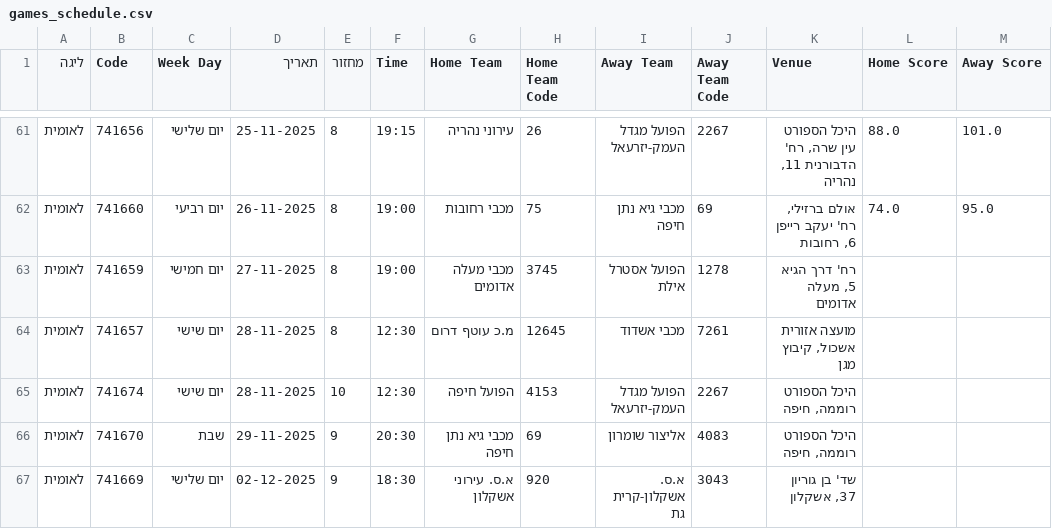
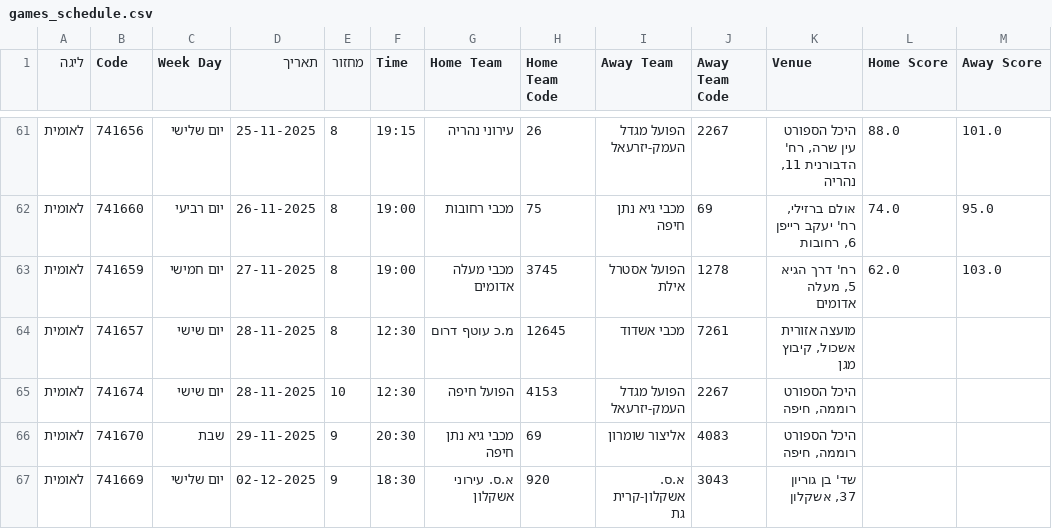
Before and after one commit to navonn3/leumit_db, a CSV file: data/leumit/leumit_games/games_schedule.csv, drawn as a sheet; only a part is shown, gaps mark what is left out.

```diff
--- a/data/leumit/leumit_games/games_schedule.csv
+++ b/data/leumit/leumit_games/games_schedule.csv
@@ -62,3 +62,3 @@
 לאומית,741660,יום רביעי,26-11-2025,8,19:00,מכבי רחובות,75,מכבי גיא נתן חיפה,69,"אולם ברזילי, רח' יעקב רייפן 6, רחובות",74.0,95.0
-לאומית,741659,יום חמישי,27-11-2025,8,19:00,מכבי מעלה אדומים,3745,הפועל אסטרל אילת,1278,"רח' דרך הגיא 5, מעלה אדומים",,
+לאומית,741659,יום חמישי,27-11-2025,8,19:00,מכבי מעלה אדומים,3745,הפועל אסטרל אילת,1278,"רח' דרך הגיא 5, מעלה אדומים",62.0,103.0
 לאומית,741657,יום שישי,28-11-2025,8,12:30,מ.כ עוטף דרום,12645,מכבי אשדוד,7261,"מועצה אזורית אשכול, קיבוץ מגן",,
```
Also changed, not shown: data/leumit/leumit_games/game_player_stats.csv, data/leumit/leumit_games/game_quarters.csv, 7 other files.
